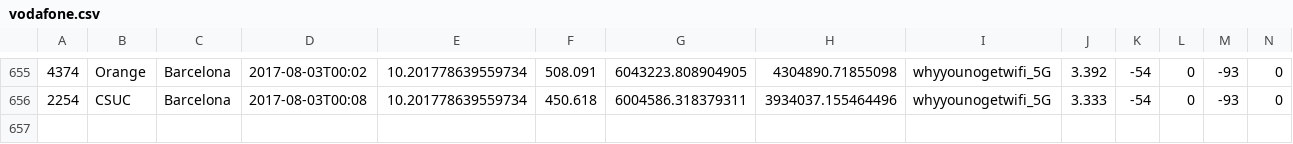
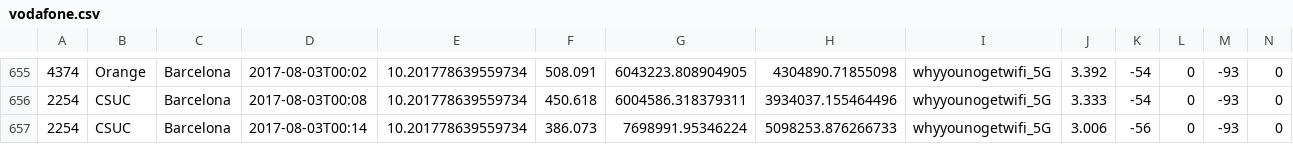
Before and after one commit to kingbuzzman/vodafone_annoy, a CSV file: vodafone.csv, drawn as a sheet; only a part is shown, gaps mark what is left out; rows hold the shown columns only; the diff names each change by its address in the sheet, - before the commit and + after, or states it on an @@ line.

Commit message:
New data 2017-08-03 00:15:24

```diff
--- a/vodafone.csv
+++ b/vodafone.csv
+row 657: 2254 | CSUC | Barcelona | 2017-08-03T00:14 | 10.201778639559734 | 386.073 | 7698991.95346224 | 5098253.876266733 | whyyounogetwifi_5G | 3.006 | -56 | 0 | -93 | 0
```
Also changed, not shown: 1 other file.
